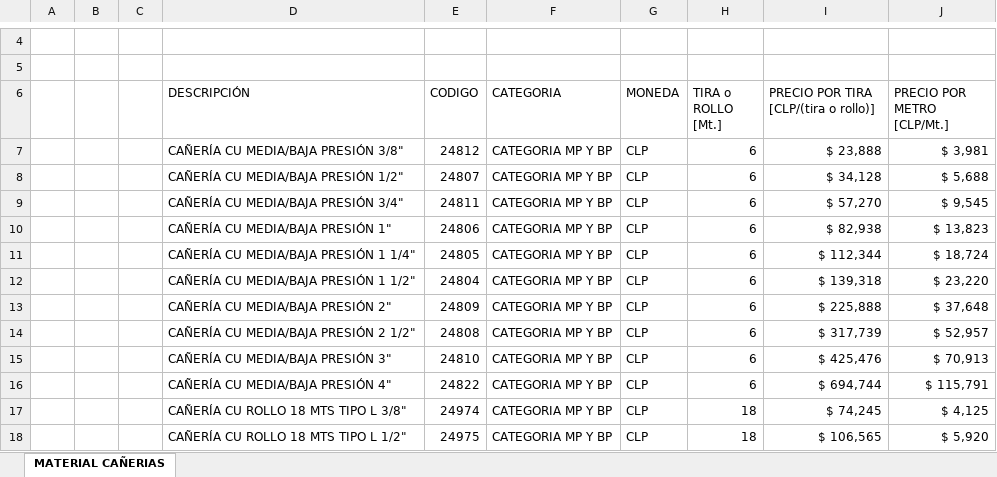
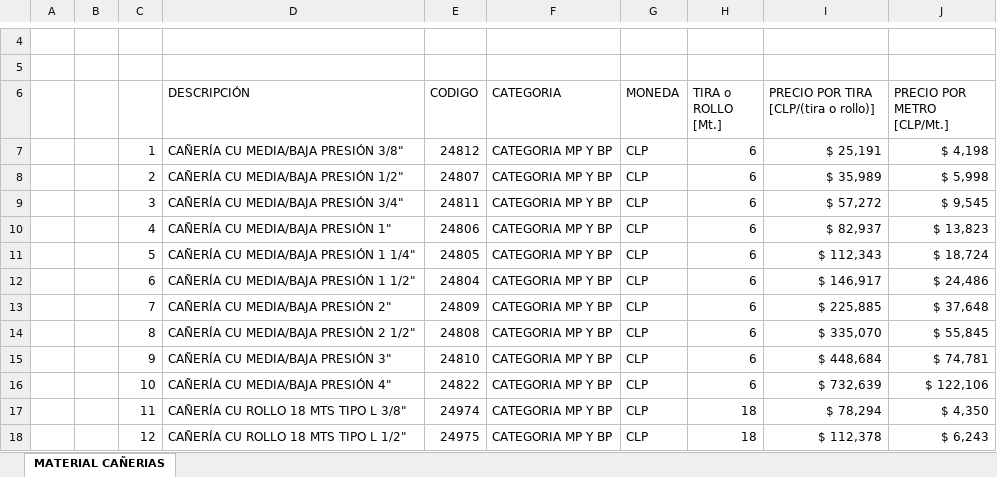
Before and after one commit to devece/NOTA-DE-VENTA-ABASTIBLE, an Excel workbook: impovar.xlsx, sheet MATERIAL CAÑERIAS, drawn as a sheet; only a part is shown, gaps mark what is left out; values as stored, in another font and other column widths than the file's, no borders; table styles not drawn; the diff covers the shown part only; the diff names each change by its address in the sheet, - before the commit and + after, or states it on an @@ line.

```diff
--- a/impovar.xlsx (sheet MATERIAL CAÑERIAS)
+++ b/impovar.xlsx (sheet MATERIAL CAÑERIAS)
-C7: (empty)
+C7: 1
-I7: $ 23,888
+I7: $ 25,191
-J7 (PRECIO POR METRO [CLP/Mt.]): $ 3,981
+J7 (PRECIO POR METRO [CLP/Mt.]): $ 4,198
-C8: (empty)
+C8: 2
-I8: $ 34,128
+I8: $ 35,989
-J8 (PRECIO POR METRO [CLP/Mt.]): $ 5,688
+J8 (PRECIO POR METRO [CLP/Mt.]): $ 5,998
-C9: (empty)
+C9: 3
-I9: $ 57,270
+I9: $ 57,272
-C10: (empty)
+C10: 4
-I10: $ 82,938
+I10: $ 82,937
-C11: (empty)
+C11: 5
-I11: $ 112,344
+I11: $ 112,343
-C12: (empty)
+C12: 6
-I12: $ 139,318
+I12: $ 146,917
-J12 (PRECIO POR METRO [CLP/Mt.]): $ 23,220
+J12 (PRECIO POR METRO [CLP/Mt.]): $ 24,486
-C13: (empty)
+C13: 7
-I13: $ 225,888
+I13: $ 225,885
-C14: (empty)
+C14: 8
-I14: $ 317,739
+I14: $ 335,070
-J14 (PRECIO POR METRO [CLP/Mt.]): $ 52,957
+J14 (PRECIO POR METRO [CLP/Mt.]): $ 55,845
-C15: (empty)
+C15: 9
-I15: $ 425,476
+I15: $ 448,684
-J15 (PRECIO POR METRO [CLP/Mt.]): $ 70,913
+J15 (PRECIO POR METRO [CLP/Mt.]): $ 74,781
-C16: (empty)
+C16: 10
-I16: $ 694,744
+I16: $ 732,639
-J16 (PRECIO POR METRO [CLP/Mt.]): $ 115,791
+J16 (PRECIO POR METRO [CLP/Mt.]): $ 122,106
-C17: (empty)
+C17: 11
-I17: $ 74,245
+I17: $ 78,294
-J17 (PRECIO POR METRO [CLP/Mt.]): $ 4,125
+J17 (PRECIO POR METRO [CLP/Mt.]): $ 4,350
-C18: (empty)
+C18: 12
-I18: $ 106,565
+I18: $ 112,378
-J18 (PRECIO POR METRO [CLP/Mt.]): $ 5,920
+J18 (PRECIO POR METRO [CLP/Mt.]): $ 6,243
```
Also changed, not shown: 38 edited cells elsewhere in this sheet.
